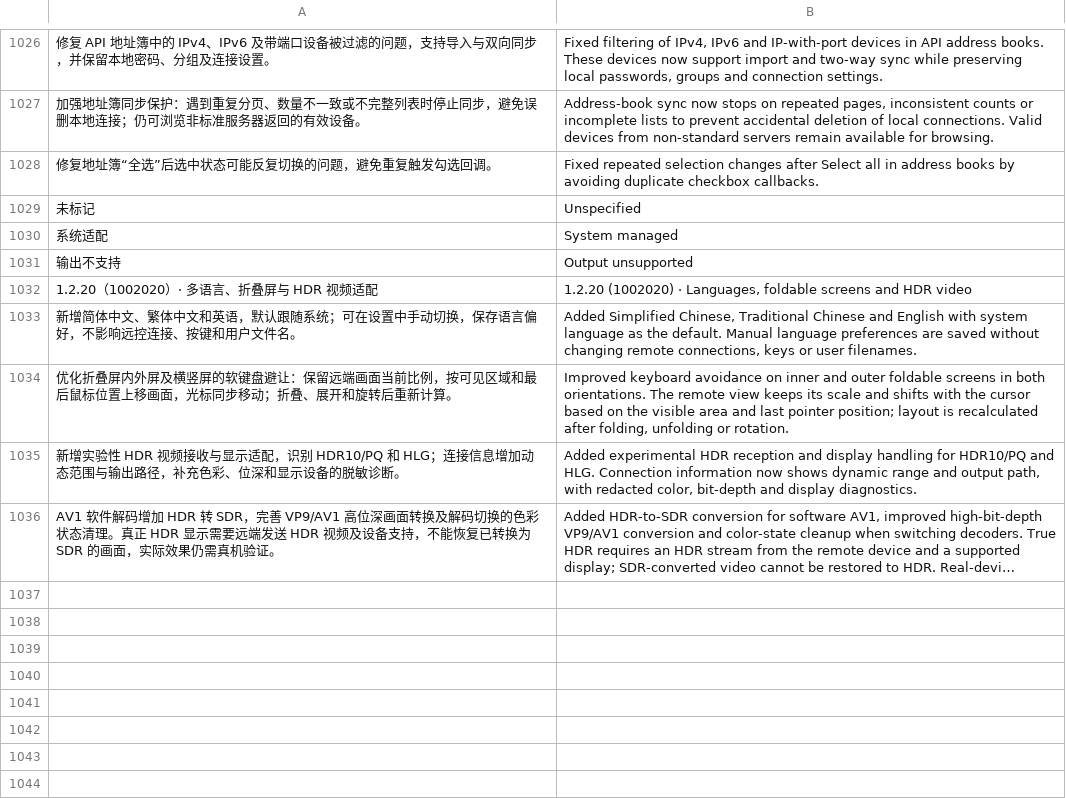
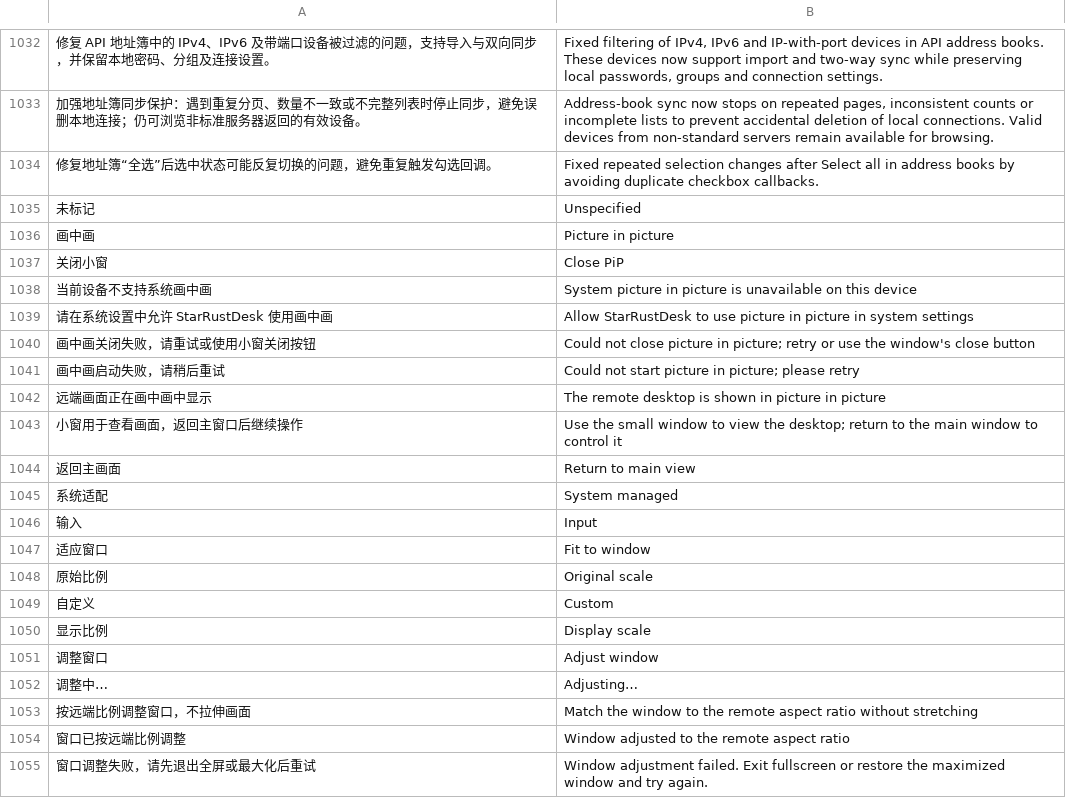
Before and after one commit to oliverhy/StarRustDesk, a TSV file: tools/i18n-en.tsv, drawn as a sheet; only a part is shown, gaps mark what is left out; the shorter side is filled out with more unchanged rows; long unchanged cells end in …; the diff covers the shown part only; the diff names each change by its address in the sheet, - before the commit and + after, or states it on an @@ line.

Commit message:
Release StarRustDesk 1.2.22: PC windows, PiP, online defaults and compact settings

```diff
--- a/tools/i18n-en.tsv
+++ b/tools/i18n-en.tsv
+row 1036: 画中画 | Picture in picture
+row 1037: 关闭小窗 | Close PiP
+row 1038: 当前设备不支持系统画中画 | System picture in picture is unavailable on this device
+row 1039: 请在系统设置中允许 StarRustDesk 使用画中画 | Allow StarRustDesk to use picture in picture in system settings
+row 1040: 画中画关闭失败，请重试或使用小窗关闭按钮 | Could not close picture in picture; retry or use the window's close button
+row 1041: 画中画启动失败，请稍后重试 | Could not start picture in picture; please retry
+row 1042: 远端画面正在画中画中显示 | The remote desktop is shown in picture in picture
+row 1043: 小窗用于查看画面，返回主窗口后继续操作 | Use the small window to view the desktop; return to the main window to control it
+row 1044: 返回主画面 | Return to main view
+row 1046: 输入 | Input
+row 1047: 适应窗口 | Fit to window
+row 1048: 原始比例 | Original scale
+row 1049: 自定义 | Custom
+row 1050: 显示比例 | Display scale
+row 1051: 调整窗口 | Adjust window
+row 1052: 调整中… | Adjusting…
+row 1053: 按远端比例调整窗口，不拉伸画面 | Match the window to the remote aspect ratio without stretching
+row 1054: 窗口已按远端比例调整 | Window adjusted to the remote aspect ratio
+row 1055: 窗口调整失败，请先退出全屏或最大化后重试 | Window adjustment failed. Exit fullscreen or restore the maximized window and try again.
```
Also changed, not shown: 26 added rows elsewhere in this file, 48 other files.
